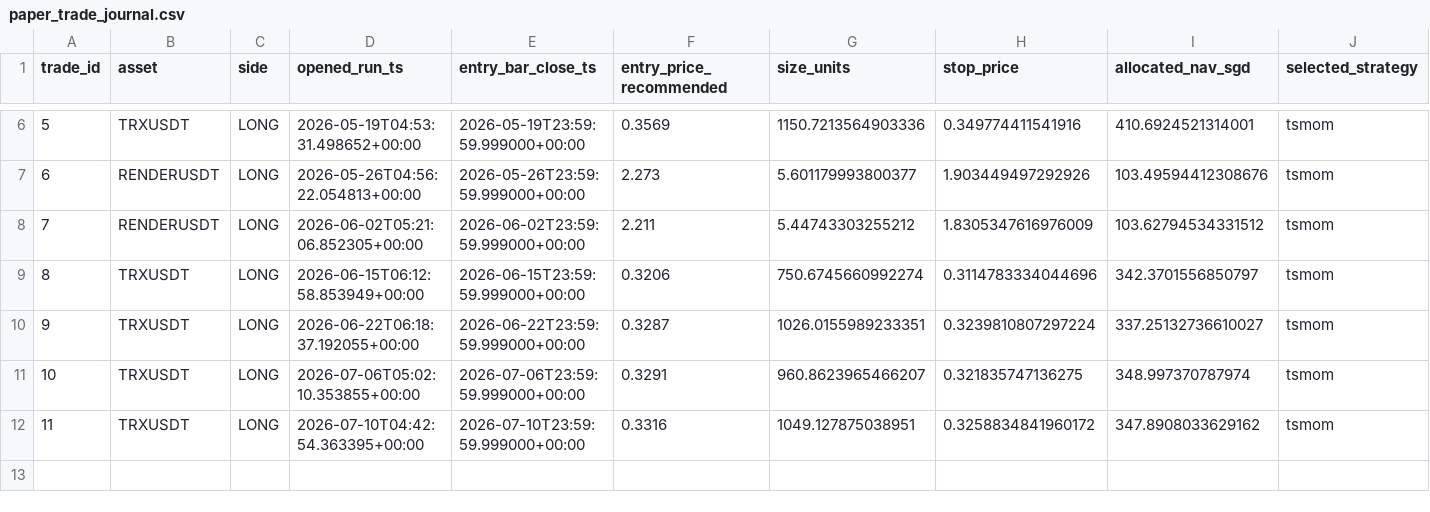
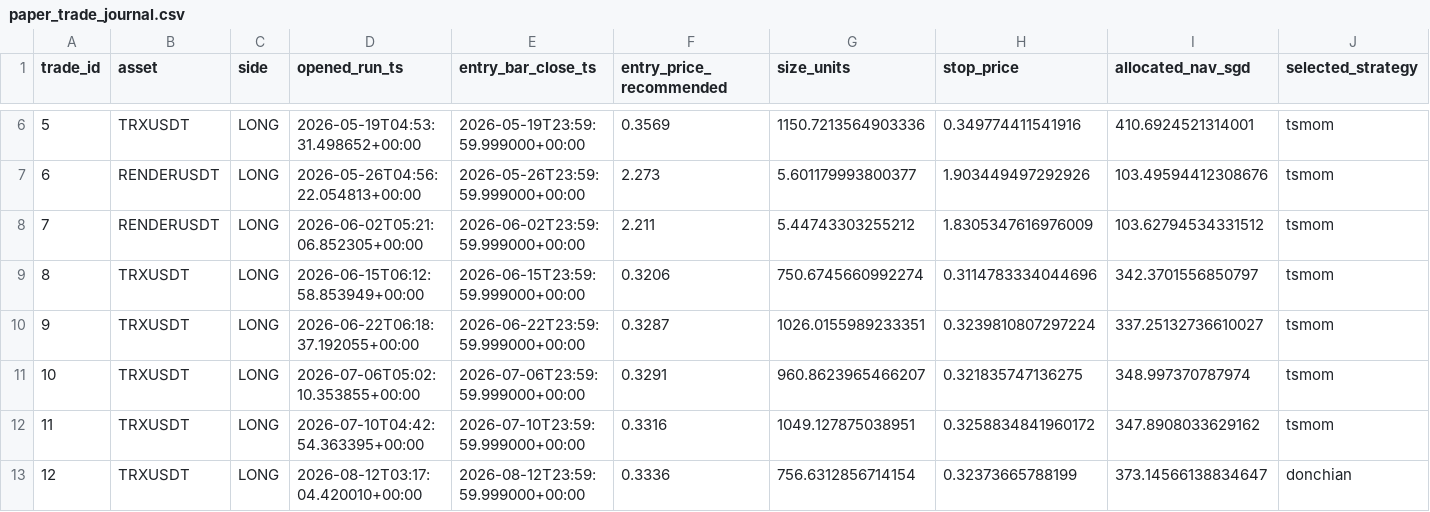
Before and after one commit to Matthew-Kurniawan/crypto-paper-trade, a CSV file: data/processed/live/paper_trade_journal.csv, drawn as a sheet; only a part is shown, gaps mark what is left out; rows hold the shown columns only; the diff names each change by its address in the sheet, - before the commit and + after, or states it on an @@ line.

```diff
--- a/data/processed/live/paper_trade_journal.csv
+++ b/data/processed/live/paper_trade_journal.csv
+row 13: 12 | TRXUSDT | LONG | 2026-08-12T03:17:04.420010+00:00 | 2026-08-12T23:59:59.999000+00:00 | 0.3336 | 756.6312856714154 | 0.32373665788199 | 373.14566138834647 | donchian
```
Also changed, not shown: data/processed/live/decisions_log.csv, 5 other files.
